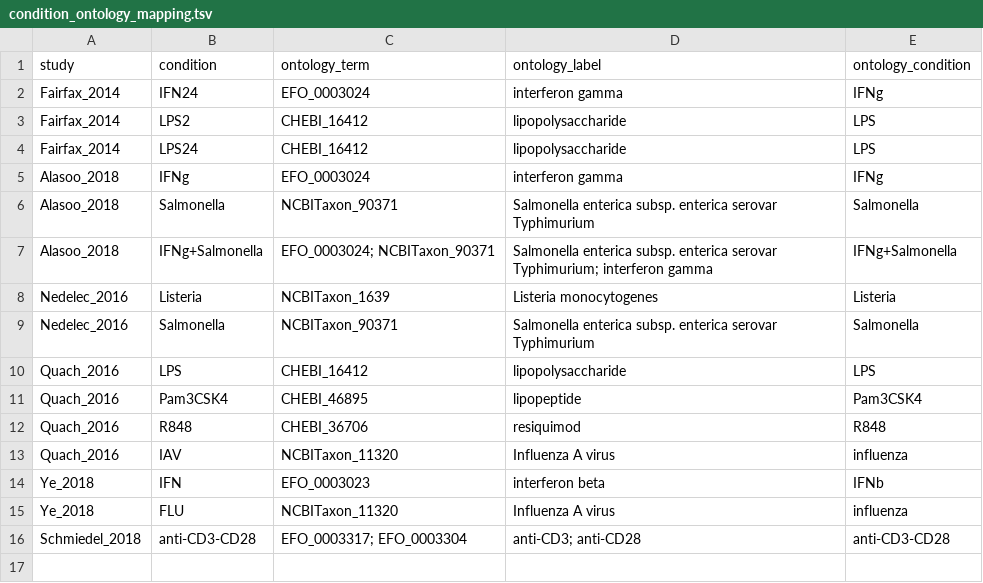
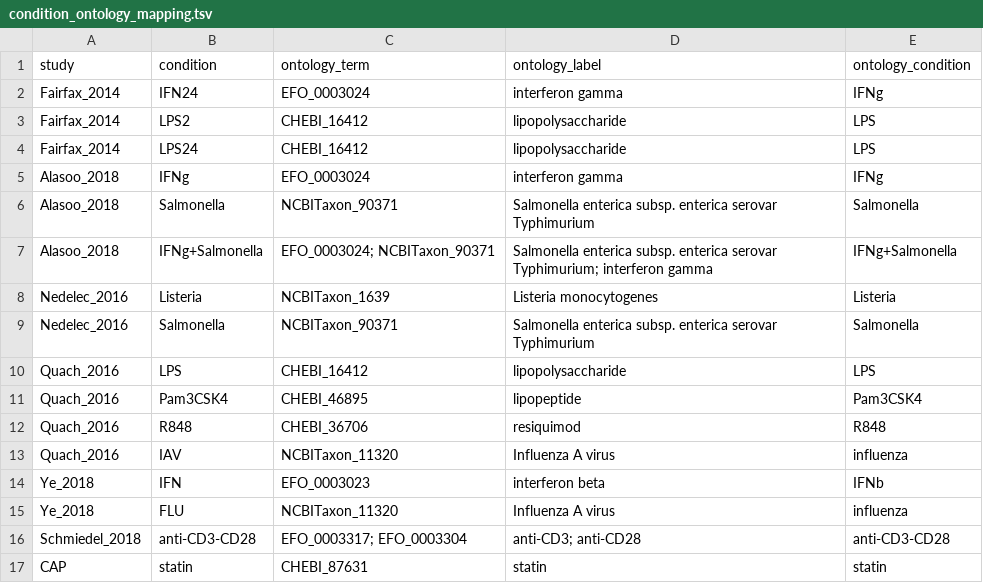
Before and after one commit to eQTL-Catalogue/eQTL-Catalogue-resources, a TSV file: ontology_mappings/condition_ontology_mapping.tsv, drawn as a sheet.

```diff
--- a/ontology_mappings/condition_ontology_mapping.tsv
+++ b/ontology_mappings/condition_ontology_mapping.tsv
@@ -16 +16,2 @@ Ye_2018	FLU	NCBITaxon_11320	Influenza A virus	influenza
 Schmiedel_2018	anti-CD3-CD28	EFO_0003317; EFO_0003304	anti-CD3; anti-CD28	anti-CD3-CD28
+CAP	statin	CHEBI_87631	statin	statin
```
Also changed, not shown: ontology_mappings/friendly_names.tsv, ontology_mappings/tissue_ontology_mapping.tsv, 1 other file.
